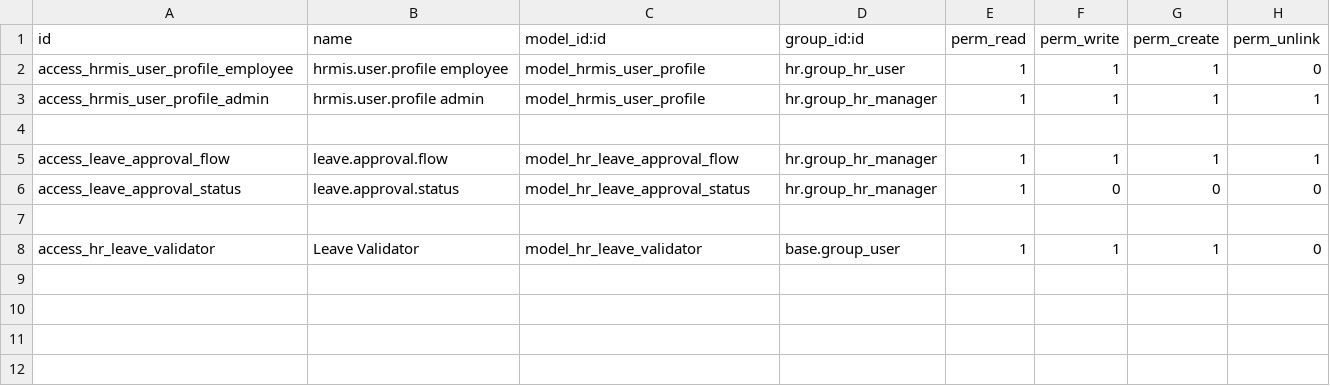
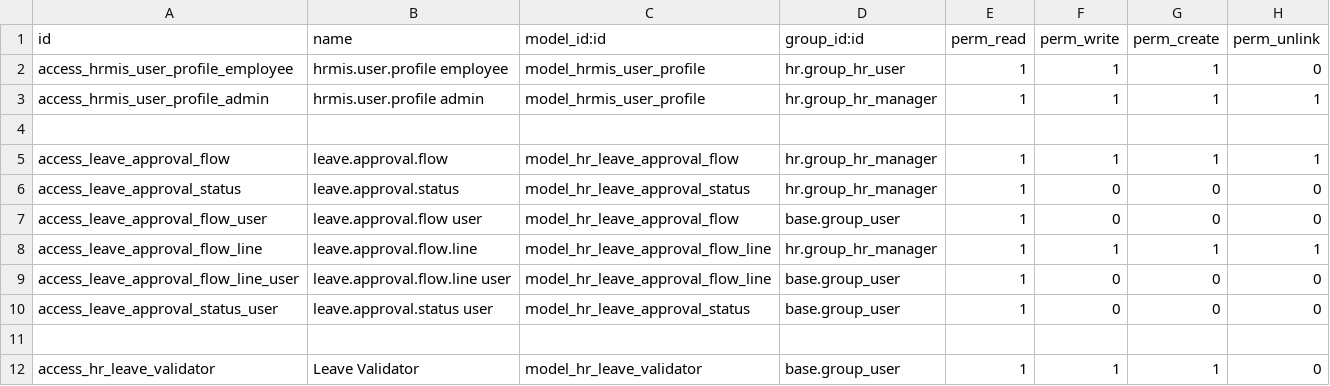
Before and after one commit to RabiaZubair28/odooWoodo, a CSV file: modules/custom/hr_holidays_updates/security/ir.model.access.csv, drawn as a sheet; the diff names each change by its address in the sheet, - before the commit and + after, or states it on an @@ line.

```diff
--- a/modules/custom/hr_holidays_updates/security/ir.model.access.csv
+++ b/modules/custom/hr_holidays_updates/security/ir.model.access.csv
+row 7: access_leave_approval_flow_user | leave.approval.flow user | model_hr_leave_approval_flow | base.group_user | 1 | 0 | 0 | 0
+row 8: access_leave_approval_flow_line | leave.approval.flow.line | model_hr_leave_approval_flow_line | hr.group_hr_manager | 1 | 1 | 1 | 1
+row 9: access_leave_approval_flow_line_user | leave.approval.flow.line user | model_hr_leave_approval_flow_line | base.group_user | 1 | 0 | 0 | 0
+row 10: access_leave_approval_status_user | leave.approval.status user | model_hr_leave_approval_status | base.group_user | 1 | 0 | 0 | 0
```
Also changed, not shown: 5 other files.
